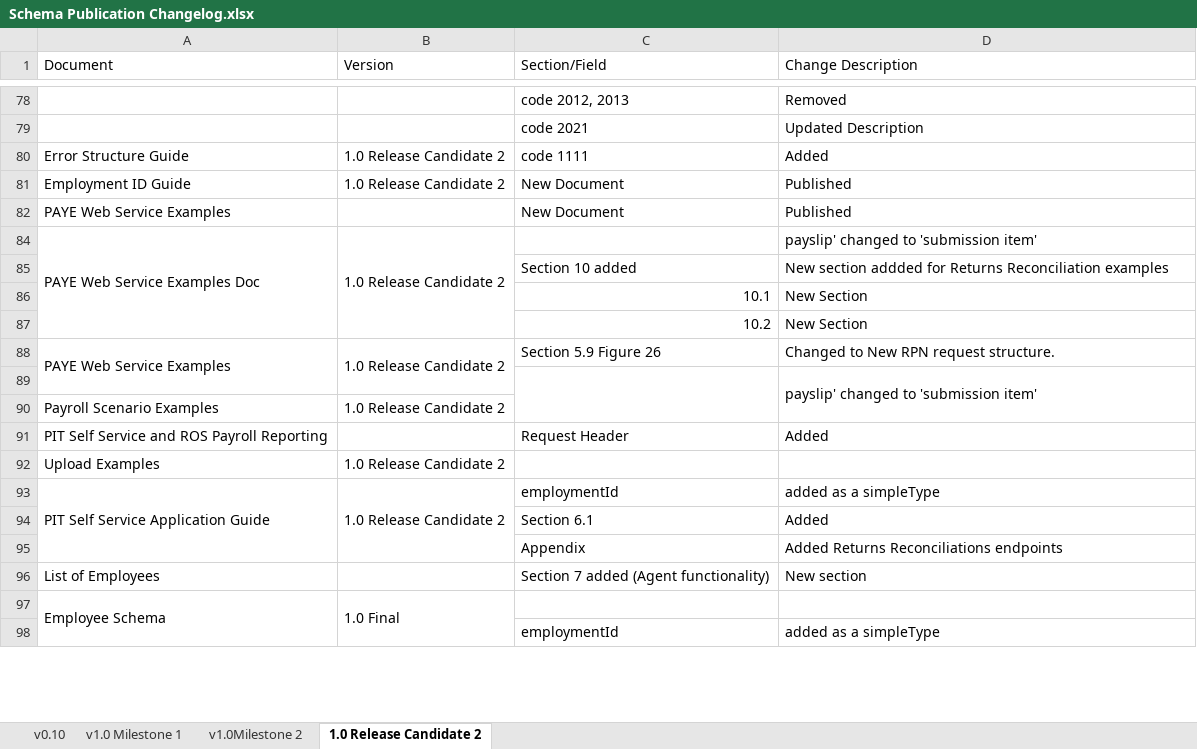
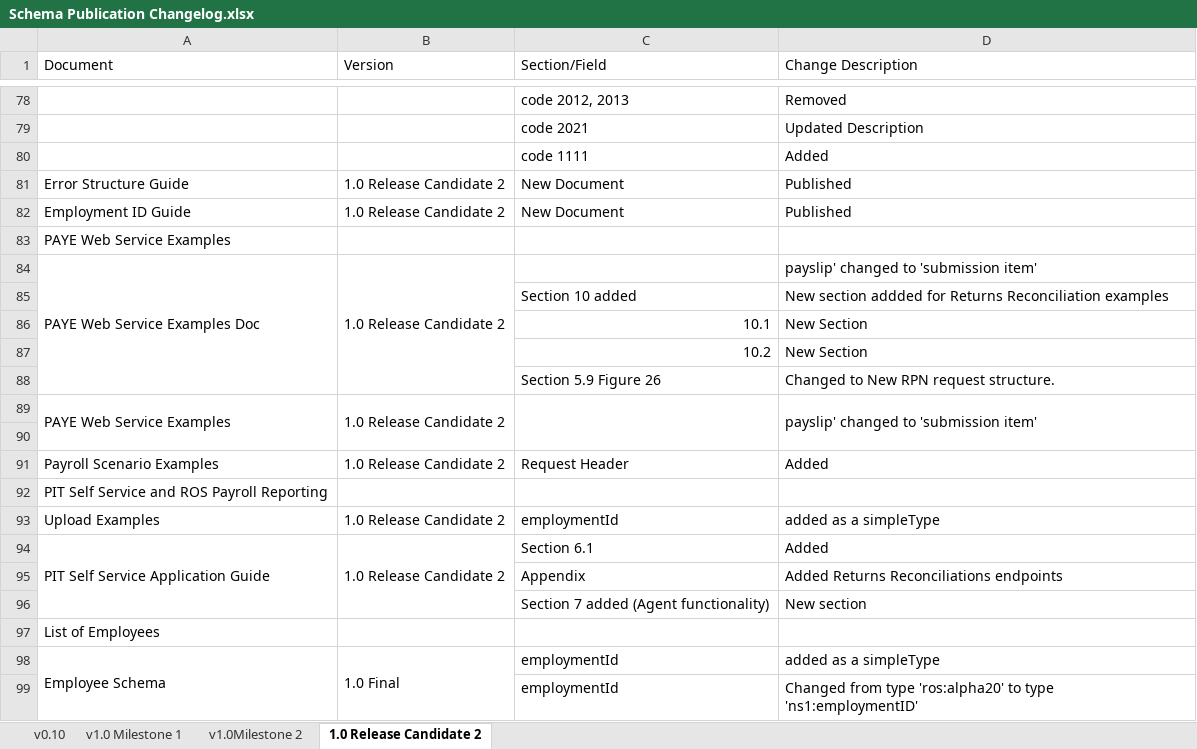
Before and after one commit to revtestaccount/paye-employers-documentation, an Excel workbook: Schema Publication Changelog.xlsx, sheet 1.0 Release Candidate 2, drawn as a sheet; only a part is shown, gaps mark what is left out; values as stored, in another font and other column widths than the file's, no cell formats; removed rows and columns are numbered as before the commit, all else as after; the diff covers the shown part only; the diff names each change by its address in the sheet, - before the commit and + after, or states it on an @@ line.

Commit message:
updated documentation schema to be in line with webservice schema

```diff
--- a/Schema Publication Changelog.xlsx (sheet 1.0 Release Candidate 2)
+++ b/Schema Publication Changelog.xlsx (sheet 1.0 Release Candidate 2)
+row 80:  |  | code 1111 | Added
-C81 (Section/Field): code 1111
+C81 (Section/Field): New Document
-D81 (Change Description): Added
+D81 (Change Description): Published
-C83 (Section/Field): New Document
+C83 (Section/Field): (empty)
-D83 (Change Description): Published
+D83 (Change Description): (empty)
+row 88:  |  | Section 5.9 Figure 26 | Changed to New RPN request structure.
-C89 (Section/Field): Section 5.9 Figure 26
+C89 (Section/Field): (empty)
+C89:C90 merged
-D89 (Change Description): Changed to New RPN request structure.
+D89 (Change Description): payslip' changed to 'submission item'
+D89:D90 merged
-C89:C90 merged
-D90 (Change Description): payslip' changed to 'submission item'
+D90 (Change Description): (empty)
-D89:D90 merged
-C91 (Section/Field): (empty)
+C91 (Section/Field): Request Header
-D91 (Change Description): (empty)
+D91 (Change Description): Added
-C92 (Section/Field): Request Header
+C92 (Section/Field): (empty)
-D92 (Change Description): Added
+D92 (Change Description): (empty)
-C93 (Section/Field): (empty)
+C93 (Section/Field): employmentId
-D93 (Change Description): (empty)
+D93 (Change Description): added as a simpleType
-A93:A95 merged
+A94:A96 merged
-B93:B95 merged
+B94:B96 merged
-C94 (Section/Field): employmentId
+C94 (Section/Field): Section 6.1
-D94 (Change Description): added as a simpleType
+D94 (Change Description): Added
-row 94:  |  | Section 6.1 | Added
-A96 (Document): List of Employees
+A96 (Document): (empty)
+row 97: List of Employees
-C98 (Section/Field): (empty)
+C98 (Section/Field): employmentId
-D98 (Change Description): (empty)
+D98 (Change Description): added as a simpleType
-D99 (Change Description): added as a simpleType
+D99 (Change Description): Changed from type 'ros:alpha20' to type 'ns1:employmentID'
```
Also changed, not shown: 6 added rows, 7 removed rows, 33 edited cells and merged cells elsewhere in this sheet, cell formats, 5 other files.
